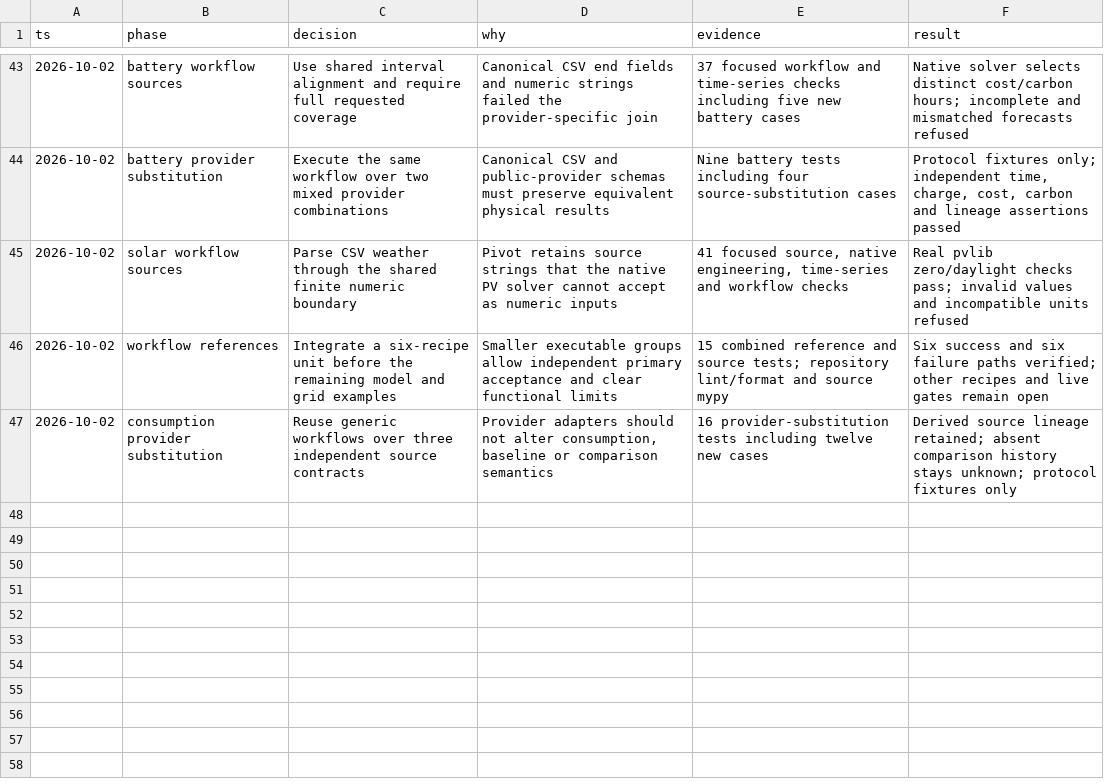
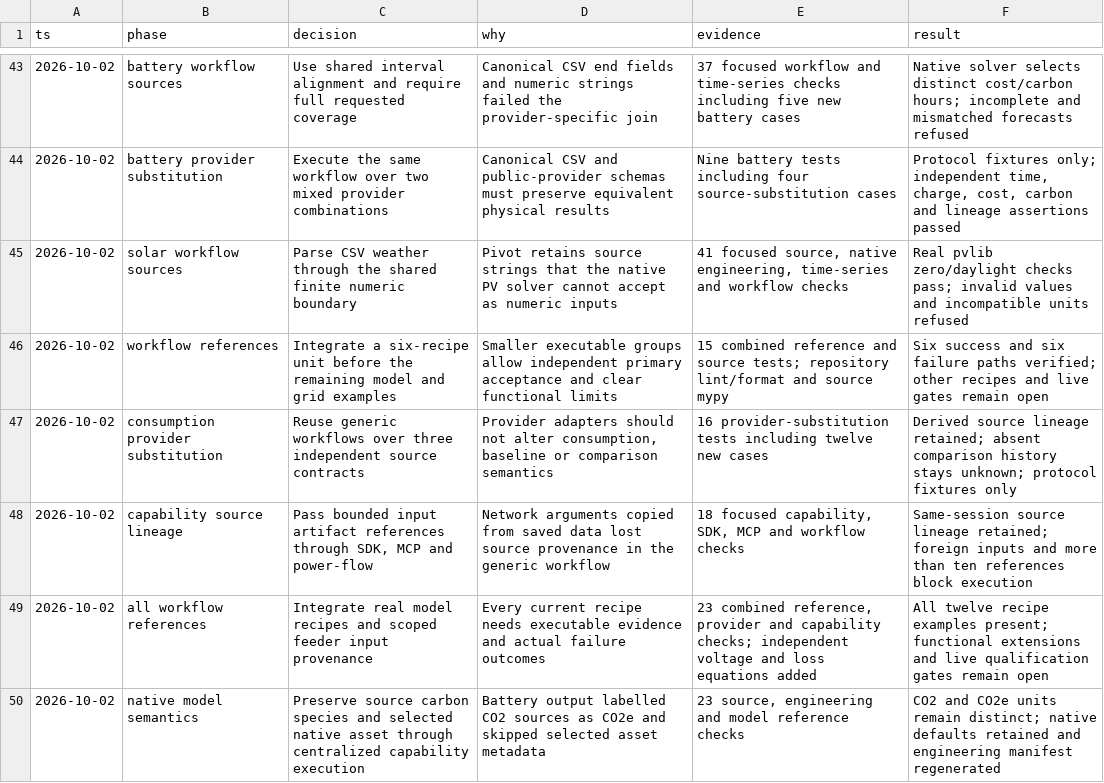
Before and after one commit to bferanmi806-sketch/energy-agent-tools, a TSV file: docs/decisions.tsv, drawn as a sheet; only a part is shown, gaps mark what is left out.

Commit message:
Document verified coverage for all twelve workflow recipes

```diff
--- a/docs/decisions.tsv
+++ b/docs/decisions.tsv
@@ -47 +47,4 @@ ts	phase	decision	why	evidence	result
 2026-10-02	consumption provider substitution	Reuse generic workflows over three independent source contracts	Provider adapters should not alter consumption, baseline or comparison semantics	16 provider-substitution tests including twelve new cases	Derived source lineage retained; absent comparison history stays unknown; protocol fixtures only
+2026-10-02	capability source lineage	Pass bounded input artifact references through SDK, MCP and power-flow	Network arguments copied from saved data lost source provenance in the generic workflow	18 focused capability, SDK, MCP and workflow checks	Same-session source lineage retained; foreign inputs and more than ten references block execution
+2026-10-02	all workflow references	Integrate real model recipes and scoped feeder input provenance	Every current recipe needs executable evidence and actual failure outcomes	23 combined reference, provider and capability checks; independent voltage and loss equations added	All twelve recipe examples present; functional extensions and live qualification gates remain open
+2026-10-02	native model semantics	Preserve source carbon species and selected native asset through centralized capability execution	Battery output labelled CO2 sources as CO2e and skipped selected asset metadata	23 source, engineering and model reference checks	CO2 and CO2e units remain distinct; native defaults retained and engineering manifest regenerated
```
Also changed, not shown: 5 other files.
